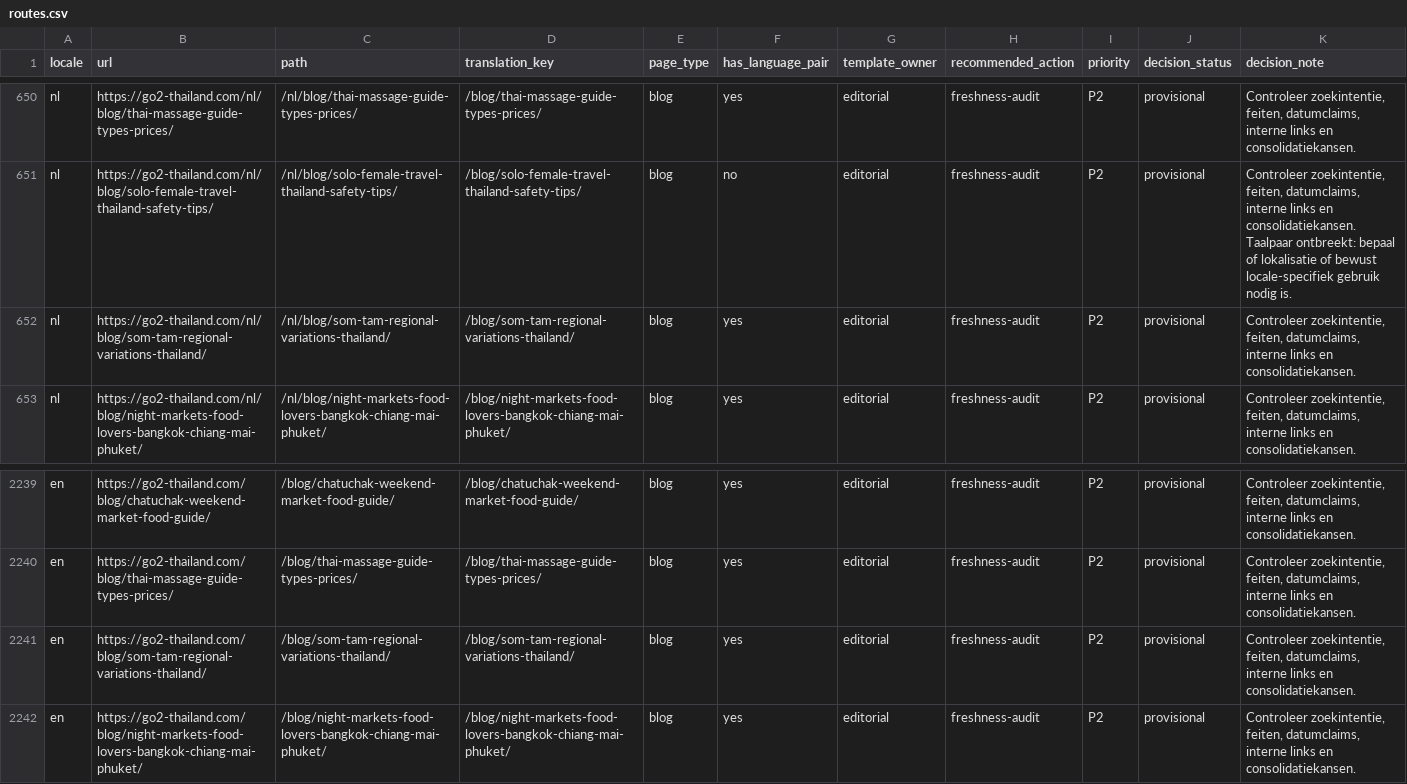
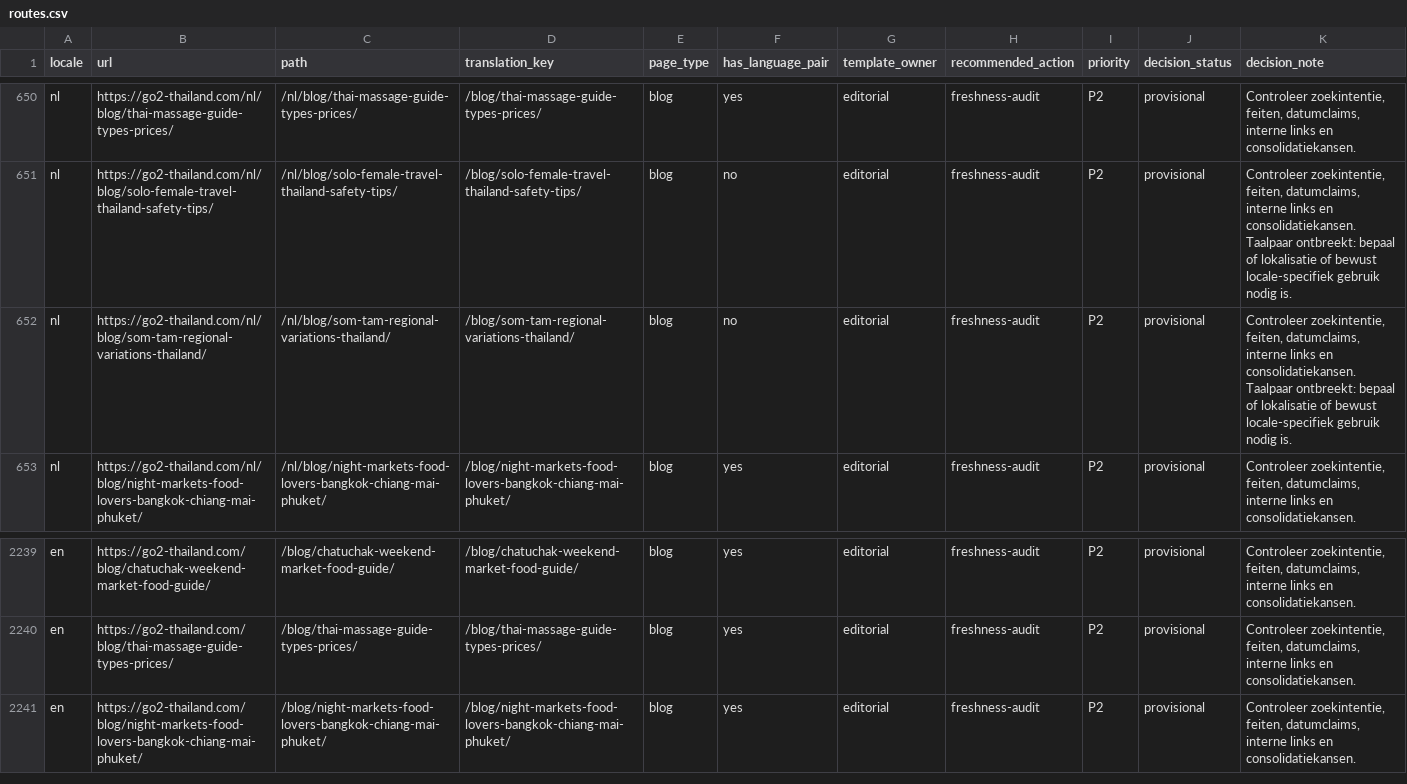
Before and after one commit to MarvinNL046/go2thailand.com, a CSV file: seo/inventory/routes.csv, drawn as a sheet; only a part is shown, gaps mark what is left out.

```diff
--- a/seo/inventory/routes.csv
+++ b/seo/inventory/routes.csv
@@ -651,3 +651,3 @@ nl,https://go2-thailand.com/nl/blog/thai-massage-guide-types-prices/,/nl/blog/th
 nl,https://go2-thailand.com/nl/blog/solo-female-travel-thailand-safety-tips/,/nl/blog/solo-female-travel-thailand-safety-tips/,/blog/solo-female-travel-thailand-safety-tips/,blog,no,editorial,freshness-audit,P2,provisional,"Controleer zoekintentie, feiten, datumclaims, interne links en consolidatiekansen. Taalpaar ontbreekt: bepaal of lokalisatie of bewust locale-specifiek gebruik nodig is."
-nl,https://go2-thailand.com/nl/blog/som-tam-regional-variations-thailand/,/nl/blog/som-tam-regional-variations-thailand/,/blog/som-tam-regional-variations-thailand/,blog,yes,editorial,freshness-audit,P2,provisional,"Controleer zoekintentie, feiten, datumclaims, interne links en consolidatiekansen."
+nl,https://go2-thailand.com/nl/blog/som-tam-regional-variations-thailand/,/nl/blog/som-tam-regional-variations-thailand/,/blog/som-tam-regional-variations-thailand/,blog,no,editorial,freshness-audit,P2,provisional,"Controleer zoekintentie, feiten, datumclaims, interne links en consolidatiekansen. Taalpaar ontbreekt: bepaal of lokalisatie of bewust locale-specifiek gebruik nodig is."
 nl,https://go2-thailand.com/nl/blog/night-markets-food-lovers-bangkok-chiang-mai-phuket/,/nl/blog/night-markets-food-lovers-bangkok-chiang-mai-phuket/,/blog/night-markets-food-lovers-bangkok-chiang-mai-phuket/,blog,yes,editorial,freshness-audit,P2,provisional,"Controleer zoekintentie, feiten, datumclaims, interne links en consolidatiekansen."
@@ -2240,3 +2240,2 @@ en,https://go2-thailand.com/blog/chatuchak-weekend-market-food-guide/,/blog/chat
 en,https://go2-thailand.com/blog/thai-massage-guide-types-prices/,/blog/thai-massage-guide-types-prices/,/blog/thai-massage-guide-types-prices/,blog,yes,editorial,freshness-audit,P2,provisional,"Controleer zoekintentie, feiten, datumclaims, interne links en consolidatiekansen."
-en,https://go2-thailand.com/blog/som-tam-regional-variations-thailand/,/blog/som-tam-regional-variations-thailand/,/blog/som-tam-regional-variations-thailand/,blog,yes,editorial,freshness-audit,P2,provisional,"Controleer zoekintentie, feiten, datumclaims, interne links en consolidatiekansen."
 en,https://go2-thailand.com/blog/night-markets-food-lovers-bangkok-chiang-mai-phuket/,/blog/night-markets-food-lovers-bangkok-chiang-mai-phuket/,/blog/night-markets-food-lovers-bangkok-chiang-mai-phuket/,blog,yes,editorial,freshness-audit,P2,provisional,"Controleer zoekintentie, feiten, datumclaims, interne links en consolidatiekansen."
```
Also changed, not shown: seo/keywords-en.csv, 32 other files.
